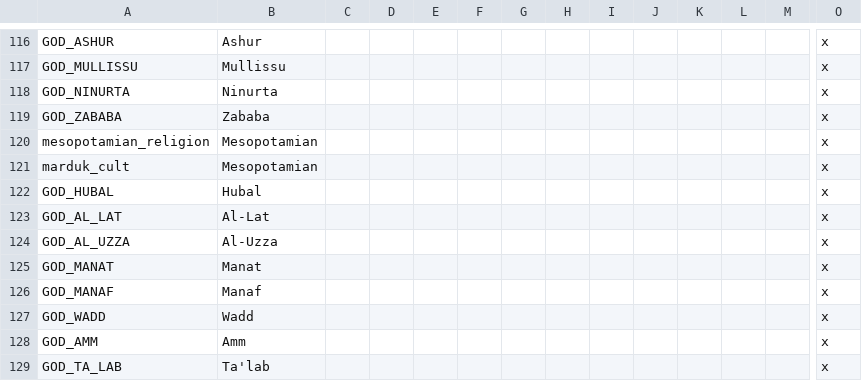
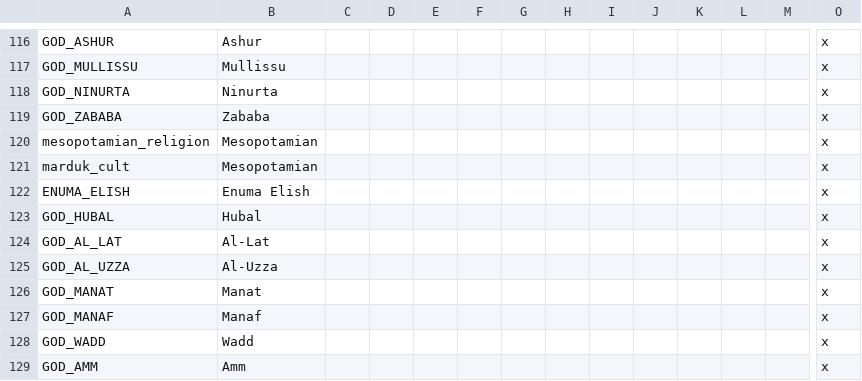
Before and after one commit to tannerflick4/Diadochi-Kings-Revival, a CSV file: Diadochi Kings/localisation/RELIGIONS.csv, drawn as a sheet; only a part is shown, gaps mark what is left out; the shorter side is filled out with more unchanged rows; rows hold the shown columns only; the diff names each change by its address in the sheet, - before the commit and + after, or states it on an @@ line.

```diff
--- a/Diadochi Kings/localisation/RELIGIONS.csv
+++ b/Diadochi Kings/localisation/RELIGIONS.csv
+row 122: ENUMA_ELISH | Enuma Elish |  |  |  |  |  |  |  |  |  |  |  | x
```
Also changed, not shown: Diadochi Kings/localisation/EMPIRES.csv, Diadochi Kings/localisation/TITLES.csv, 23 other files.
